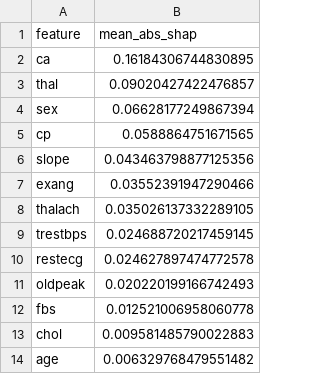
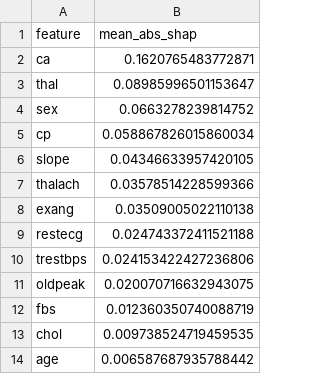
Before and after one commit to ianurag100x/ML-Interoperability-vs-Accuracy, a CSV file: results/lr_shap_noise_0.1.csv, drawn as a sheet.

```diff
--- a/results/lr_shap_noise_0.1.csv
+++ b/results/lr_shap_noise_0.1.csv
@@ -1,14 +1,14 @@
 feature,mean_abs_shap
-ca,0.16184306744830895
-thal,0.09020427422476857
-sex,0.06628177249867394
-cp,0.0588864751671565
-slope,0.043463798877125356
-exang,0.03552391947290466
-thalach,0.035026137332289105
-trestbps,0.024688720217459145
-restecg,0.024627897474772578
-oldpeak,0.020220199166742493
-fbs,0.012521006958060778
-chol,0.009581485790022883
-age,0.006329768479551482
+ca,0.1620765483772871
+thal,0.08985996501153647
+sex,0.0663278239814752
+cp,0.058867826015860034
+slope,0.04346633957420105
+thalach,0.03578514228599366
+exang,0.03509005022110138
+restecg,0.024743372411521188
+trestbps,0.024153422427236806
+oldpeak,0.020070716632943075
+fbs,0.012360350740088719
+chol,0.009738524719459535
+age,0.006587687935788442
```
Also changed, not shown: results/lr_noise_performance.csv, results/lr_shap_noise_0.05.csv, 8 other files.
